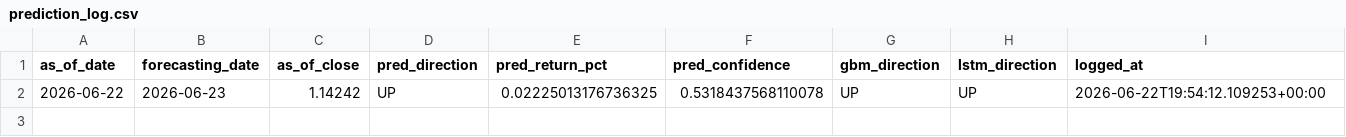
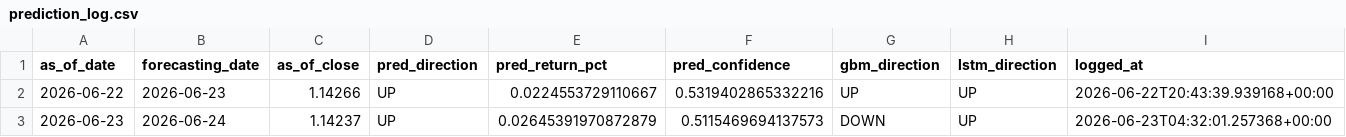
Before and after one commit to velizarMitov/EURUSD-prophet, a CSV file: results/prediction_log.csv, drawn as a sheet.

```diff
--- a/results/prediction_log.csv
+++ b/results/prediction_log.csv
@@ -1,2 +1,3 @@
 as_of_date,forecasting_date,as_of_close,pred_direction,pred_return_pct,pred_confidence,gbm_direction,lstm_direction,logged_at
-2026-06-22,2026-06-23,1.14242,UP,0.02225013176736325,0.5318437568110078,UP,UP,2026-06-22T19:54:12.109253+00:00
+2026-06-22,2026-06-23,1.14266,UP,0.0224553729110667,0.5319402865332216,UP,UP,2026-06-22T20:43:39.939168+00:00
+2026-06-23,2026-06-24,1.14237,UP,0.02645391970872879,0.5115469694137573,DOWN,UP,2026-06-23T04:32:01.257368+00:00
```
Also changed, not shown: results/yield_differential.csv, 10 other files.
